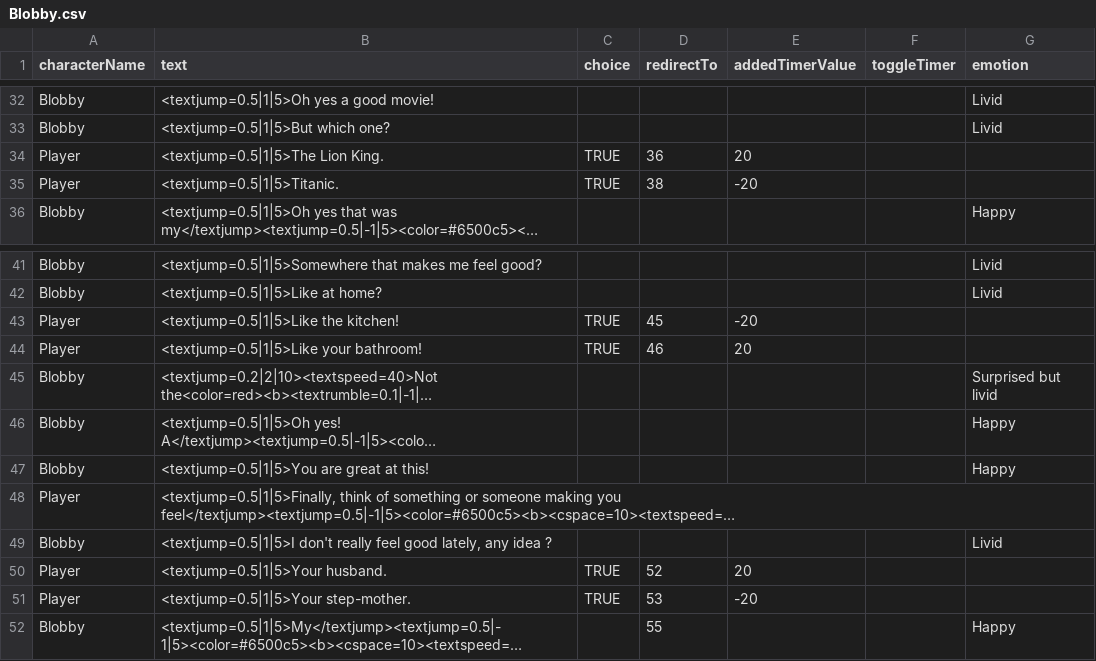
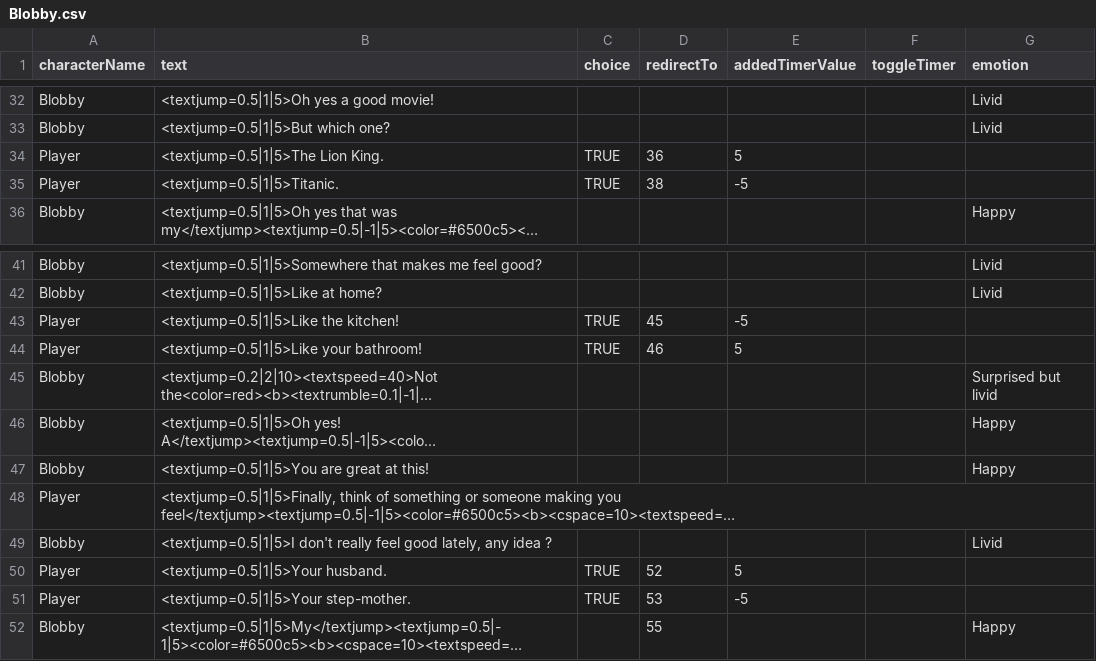
Before and after one commit to Selsanat/Project-ALT_CTRL-Lima, a CSV file: Project-ALT_CTRL-Lima/Assets/Sprites/Characters/Blobby/Blobby.csv, drawn as a sheet; only a part is shown, gaps mark what is left out; long unchanged cells end in …; the diff names each change by its address in the sheet, - before the commit and + after, or states it on an @@ line.

```diff
--- a/Project-ALT_CTRL-Lima/Assets/Sprites/Characters/Blobby/Blobby.csv
+++ b/Project-ALT_CTRL-Lima/Assets/Sprites/Characters/Blobby/Blobby.csv
-E34 (addedTimerValue): 20
+E34 (addedTimerValue): 5
-E35 (addedTimerValue): -20
+E35 (addedTimerValue): -5
-E43 (addedTimerValue): -20
+E43 (addedTimerValue): -5
-E44 (addedTimerValue): 20
+E44 (addedTimerValue): 5
-E50 (addedTimerValue): 20
+E50 (addedTimerValue): 5
-E51 (addedTimerValue): -20
+E51 (addedTimerValue): -5
```
Also changed, not shown: Project-ALT_CTRL-Lima/Assets/Sprites/Characters/Calvares/Calvares.csv, Project-ALT_CTRL-Lima/Assets/Sprites/Characters/Emile/Emile.csv, 7 other files.
